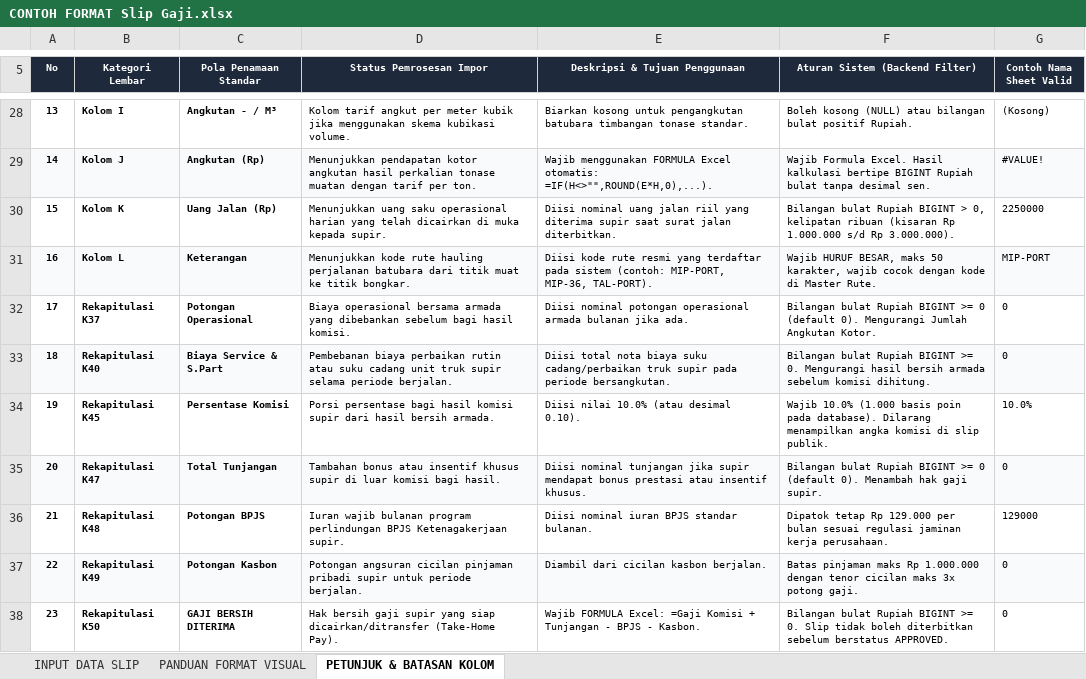
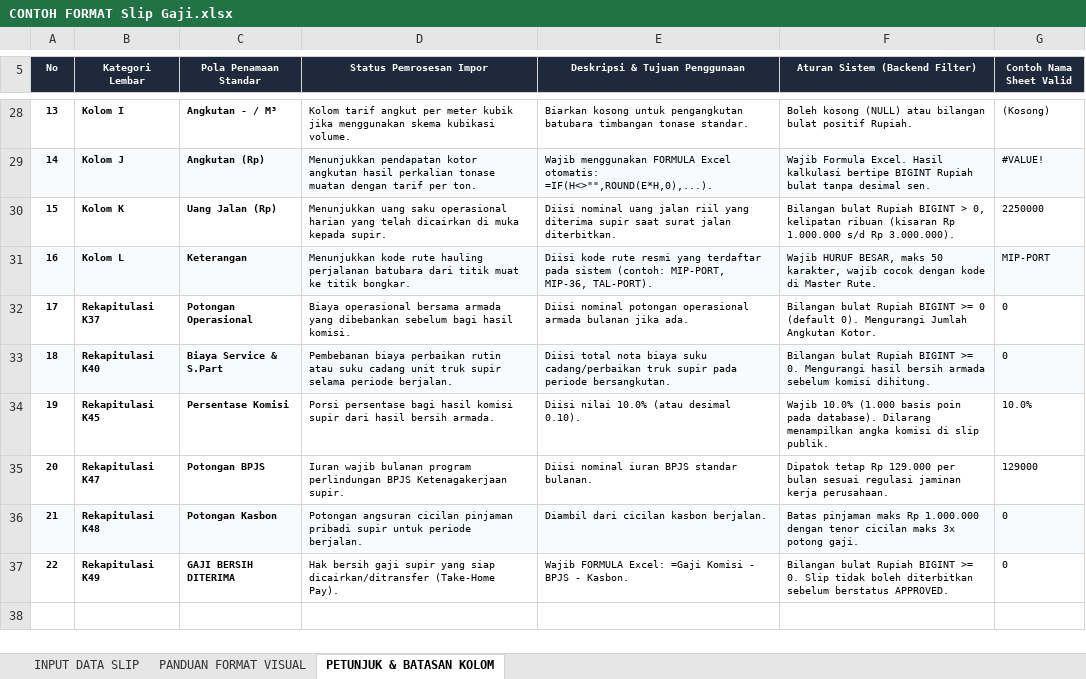
Before and after one commit to rzkyfhrzi21/app-payroll-asm, an Excel workbook: dokumen/CONTOH FORMAT Slip Gaji.xlsx, sheet PETUNJUK & BATASAN KOLOM, drawn as a sheet; only a part is shown, gaps mark what is left out; values as stored, in another font and other column widths than the file's, no borders; removed rows and columns are numbered as before the commit, all else as after; the diff names each change by its address in the sheet, - before the commit and + after, or states it on an @@ line.

```diff
--- a/dokumen/CONTOH FORMAT Slip Gaji.xlsx (sheet PETUNJUK & BATASAN KOLOM)
+++ b/dokumen/CONTOH FORMAT Slip Gaji.xlsx (sheet PETUNJUK & BATASAN KOLOM)
-row 35: 20 | Rekapitulasi K47 | Total Tunjangan | Tambahan bonus atau insentif khusus supir di luar komisi bagi hasil. | Diisi nominal tunjangan jika supir mendapat bonus prestasi atau insentif khusus. | Bilangan bulat Rupiah BIGINT >= 0 (default 0). Menambah hak gaji supir. | 0
@@ column A (No) renumbered from row 35 down @@
-B35 (Kategori Lembar): Rekapitulasi K48
+B35 (Kategori Lembar): Rekapitulasi K47
-B36 (Kategori Lembar): Rekapitulasi K49
+B36 (Kategori Lembar): Rekapitulasi K48
-B37 (Kategori Lembar): Rekapitulasi K50
+B37 (Kategori Lembar): Rekapitulasi K49
-E37 (Deskripsi & Tujuan Penggunaan): …=Gaji Komisi + Tunjangan - BPJS…
+E37 (Deskripsi & Tujuan Penggunaan): …=Gaji Komisi - BPJS…
```
Also changed, not shown: sheet PANDUAN FORMAT VISUAL, sheet INPUT DATA SLIP, formulas that keep their value, dokumen/DUMMY Slip Gaji (Rumus).xlsx, dokumen/DUMMY Slip Gaji.xlsx, 13 other files.
